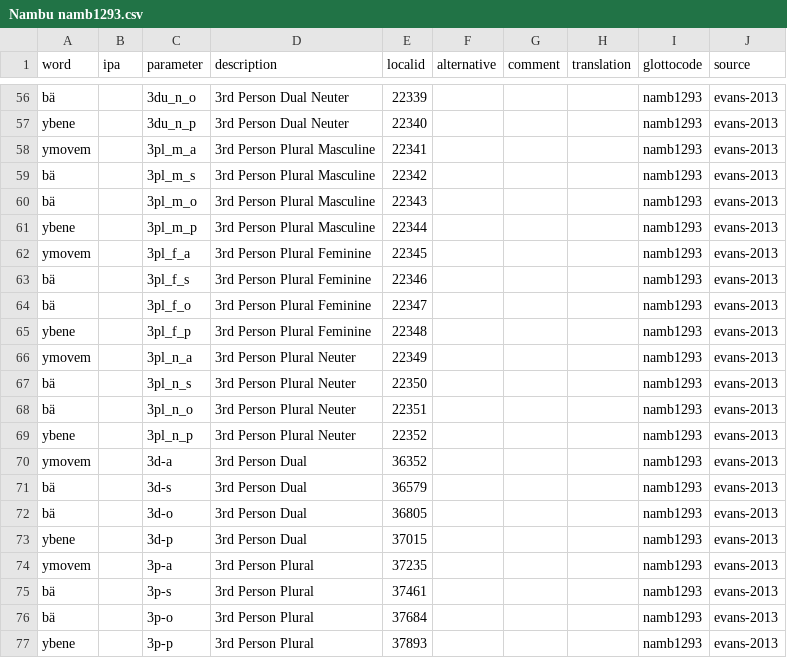
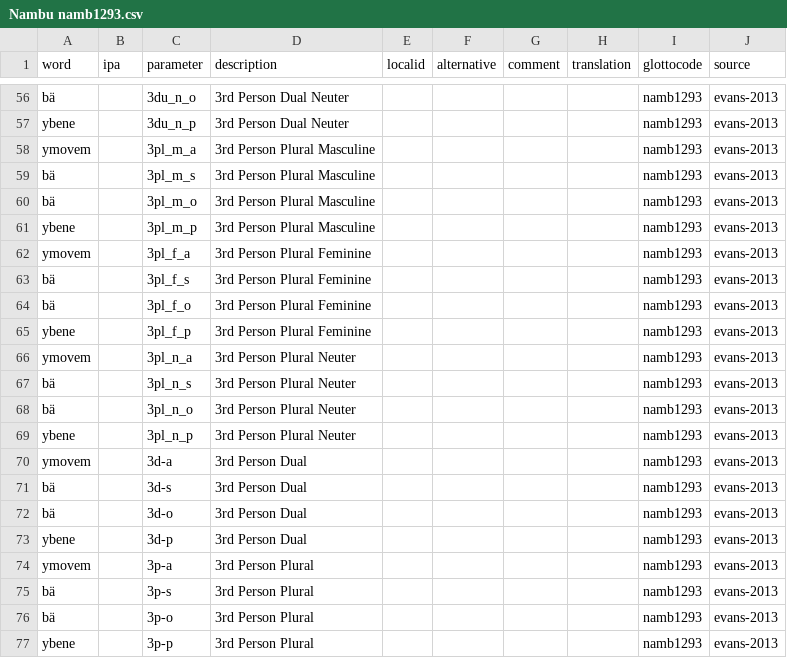
Before and after one commit to SimonGreenhill/pronouns, a CSV file: raw/Other/Nambu namb1293.csv, drawn as a sheet; only a part is shown, gaps mark what is left out; the diff covers the shown part only; the diff names each change by its address in the sheet, - before the commit and + after, or states it on an @@ line.

```diff
--- a/raw/Other/Nambu namb1293.csv
+++ b/raw/Other/Nambu namb1293.csv
-E56 (localid): 22339
+E56 (localid): (empty)
-E57 (localid): 22340
+E57 (localid): (empty)
-E58 (localid): 22341
+E58 (localid): (empty)
-E59 (localid): 22342
+E59 (localid): (empty)
-E60 (localid): 22343
+E60 (localid): (empty)
-E61 (localid): 22344
+E61 (localid): (empty)
-E62 (localid): 22345
+E62 (localid): (empty)
-E63 (localid): 22346
+E63 (localid): (empty)
-E64 (localid): 22347
+E64 (localid): (empty)
-E65 (localid): 22348
+E65 (localid): (empty)
-E66 (localid): 22349
+E66 (localid): (empty)
-E67 (localid): 22350
+E67 (localid): (empty)
-E68 (localid): 22351
+E68 (localid): (empty)
-E69 (localid): 22352
+E69 (localid): (empty)
-E70 (localid): 36352
+E70 (localid): (empty)
-E71 (localid): 36579
+E71 (localid): (empty)
-E72 (localid): 36805
+E72 (localid): (empty)
-E73 (localid): 37015
+E73 (localid): (empty)
-E74 (localid): 37235
+E74 (localid): (empty)
-E75 (localid): 37461
+E75 (localid): (empty)
-E76 (localid): 37684
+E76 (localid): (empty)
-E77 (localid): 37893
+E77 (localid): (empty)
```
Also changed, not shown: 55 edited cells elsewhere in this file.
